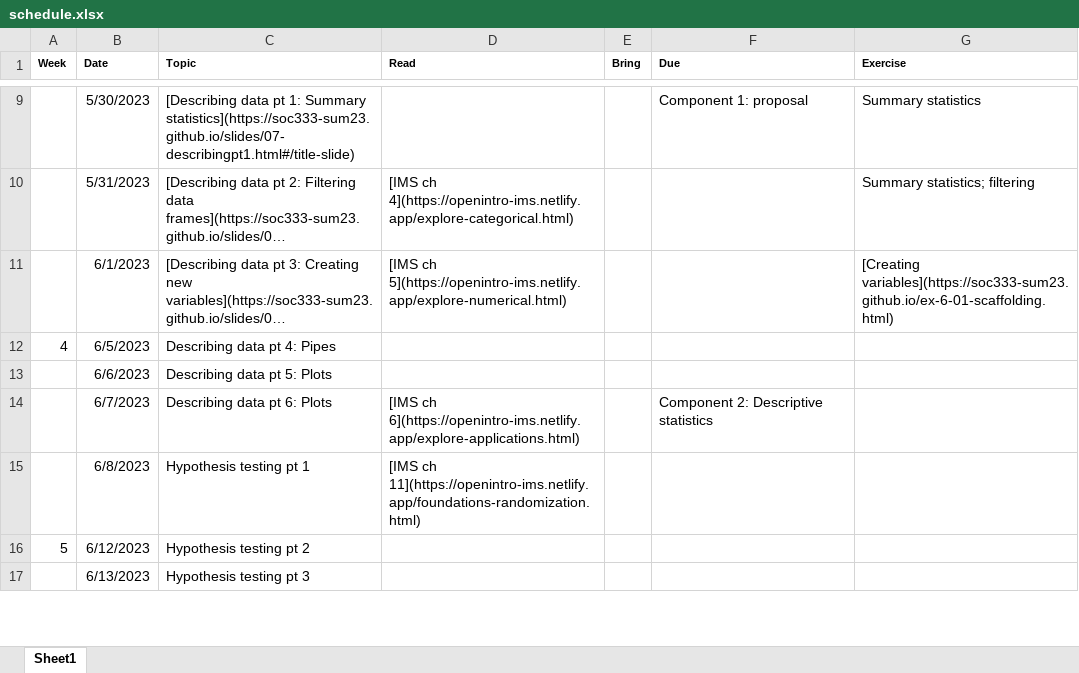
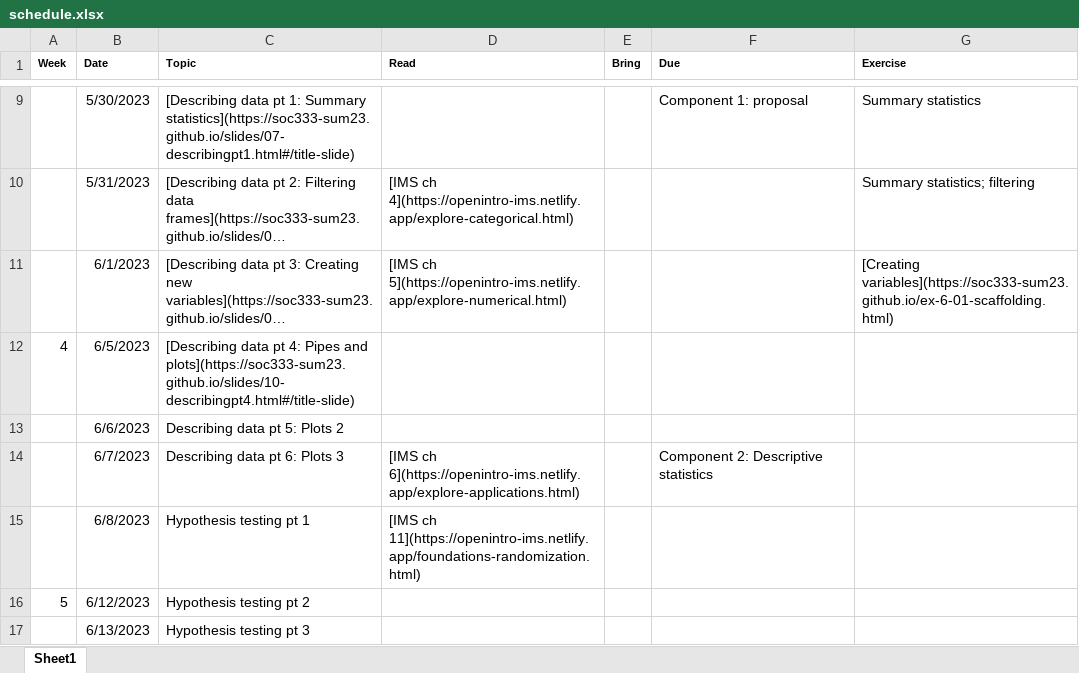
Before and after one commit to soc333-sum24/soc333-sum24.github.io, an Excel workbook: schedule.xlsx, sheet Sheet1, drawn as a sheet; only a part is shown, gaps mark what is left out; long unchanged cells end in …; values as stored, in another font and other column widths than the file's, no borders; the diff names each change by its address in the sheet, - before the commit and + after, or states it on an @@ line.

Commit message:
slides 10

```diff
--- a/schedule.xlsx (sheet Sheet1)
+++ b/schedule.xlsx (sheet Sheet1)
-C12 (Topic): Describing data pt 4: Pipes
+C12 (Topic): [Describing data pt 4: Pipes and plots](https://soc333-sum23.github.io/slides/10-describingpt4.html#/title-slide)
-C13 (Topic): Describing data pt 5: Plots
+C13 (Topic): Describing data pt 5: Plots 2
-C14 (Topic): Describing data pt 6: Plots
+C14 (Topic): Describing data pt 6: Plots 3
```
Also changed, not shown: 55 other files.
